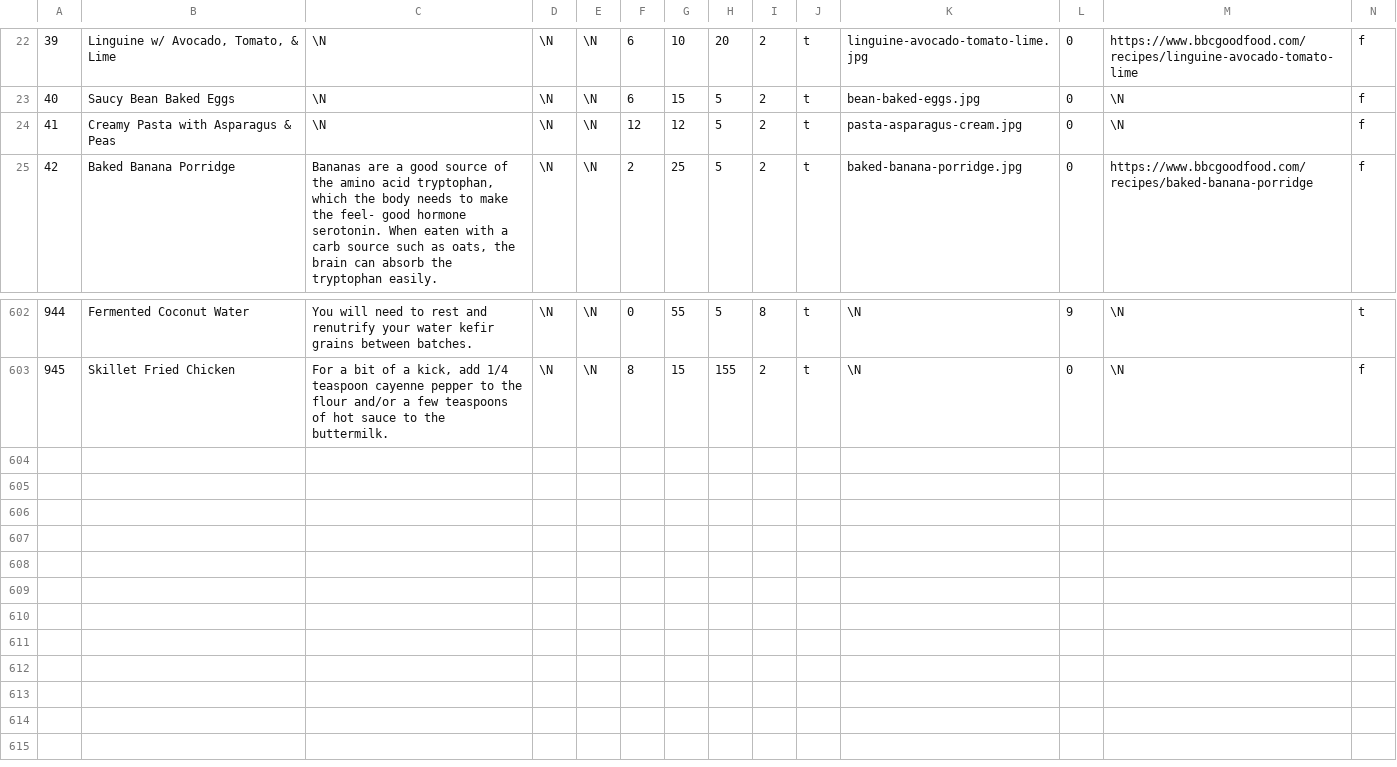
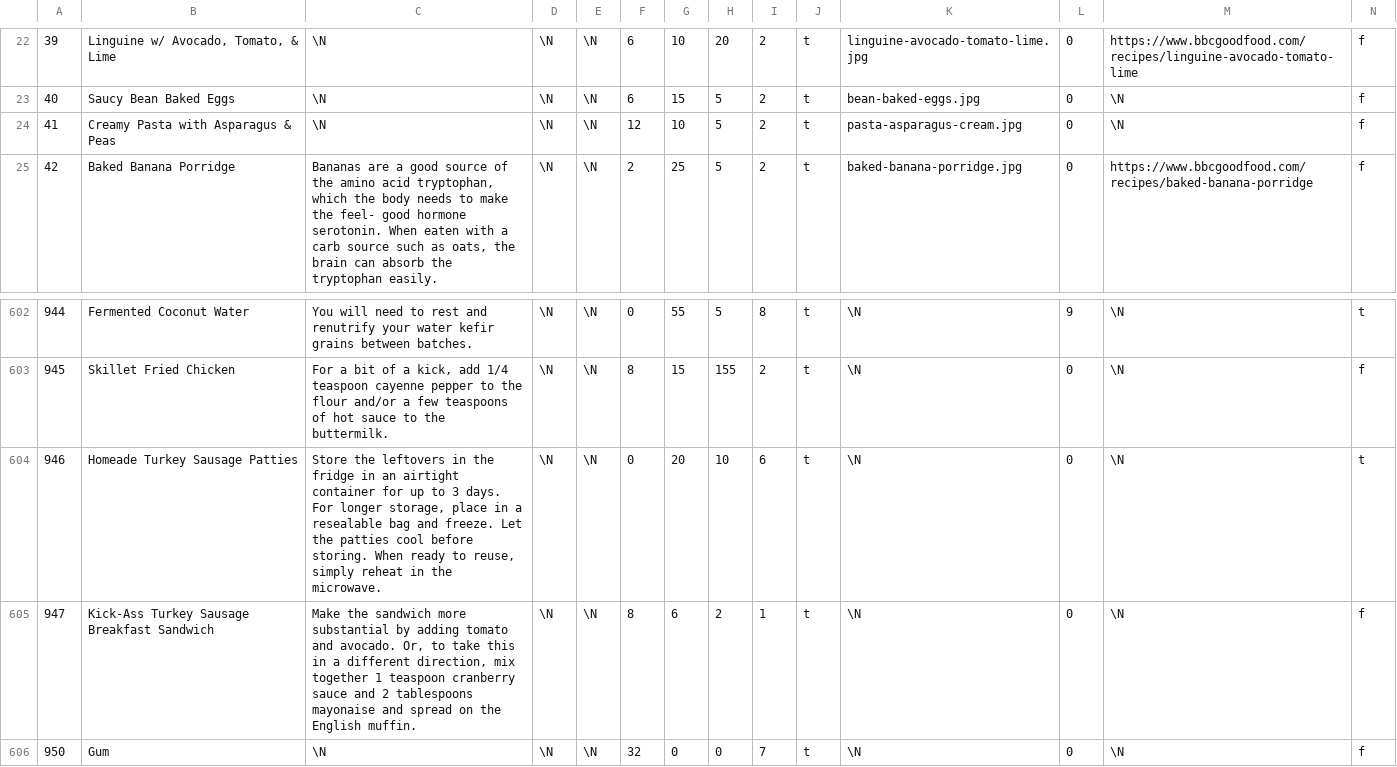
Before and after one commit to gscanlon21/a-feast-a-day, a CSV file: .backups/recipes.csv, drawn as a sheet; only a part is shown, gaps mark what is left out; rows hold the shown columns only; the diff names each change by its address in the sheet, - before the commit and + after, or states it on an @@ line.

```diff
--- a/.backups/recipes.csv
+++ b/.backups/recipes.csv
-G24: 12
+G24: 10
+row 604: 946 | Homeade Turkey Sausage Patties | Store the leftovers in the fridge in an airtight container for up to 3 days. For longer storage, place in a resealable bag and freeze. Let the patties cool before storing. When ready to reuse, simply reheat in the microwave. | \N | \N | 0 | 20 | 10 | 6 | t | \N | 0 | \N | t
+row 605: 947 | Kick-Ass Turkey Sausage Breakfast Sandwich | Make the sandwich more substantial by adding tomato and avocado. Or, to take this in a different direction, mix together 1 teaspoon cranberry sauce and 2 tablespoons mayonaise and spread on the English muffin. | \N | \N | 8 | 6 | 2 | 1 | t | \N | 0 | \N | f
+row 606: 950 | Gum | \N | \N | \N | 32 | 0 | 0 | 7 | t | \N | 0 | \N | f
```
Also changed, not shown: .backups/ingredients.csv, 3 other files.
